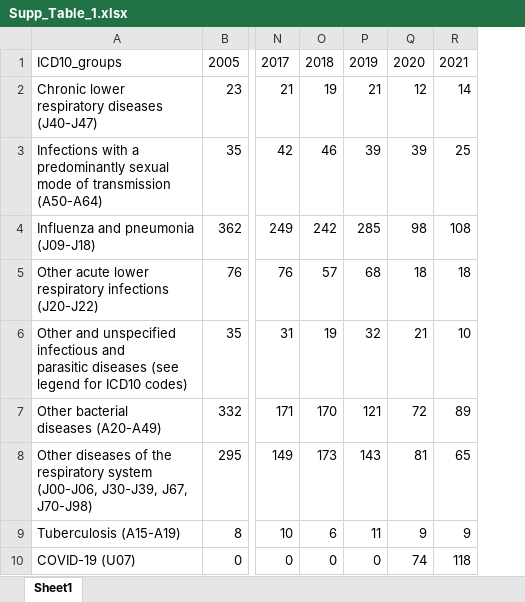
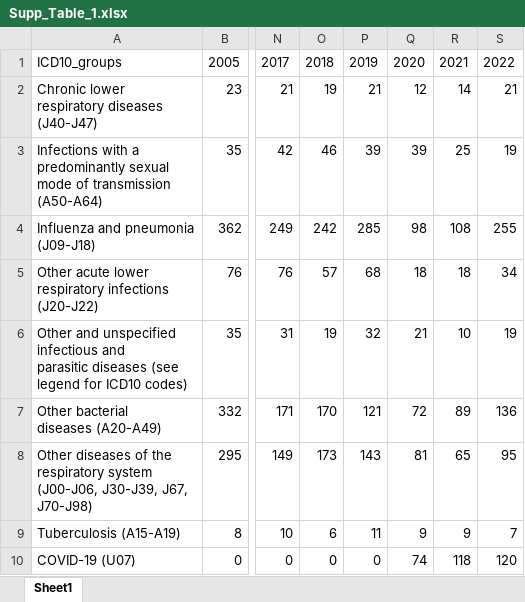
Before and after one commit to rquiroga7/The-Impact-of-COVID-19-Childhood-and-Adolescent-Vaccination-on-Mortality-in-Argentina, an Excel workbook: Figures_Tables/Supp_Table_1.xlsx, sheet Sheet1, drawn as a sheet; only a part is shown, gaps mark what is left out; values as stored, in another font and other column widths than the file's, no borders; the diff names each change by its address in the sheet, - before the commit and + after, or states it on an @@ line.

```diff
--- a/Figures_Tables/Supp_Table_1.xlsx (sheet Sheet1)
+++ b/Figures_Tables/Supp_Table_1.xlsx (sheet Sheet1)
+column S, rows 1-10: 2022 | 21 | 19 | 255 | 34 | 19 | 136 | 95 | 7 | 120
```
Also changed, not shown: Figures_Tables/Supp_Table_2.xlsx, Figures_Tables/Supp_Table_3_monthly_cases.xlsx, 13 other files.
